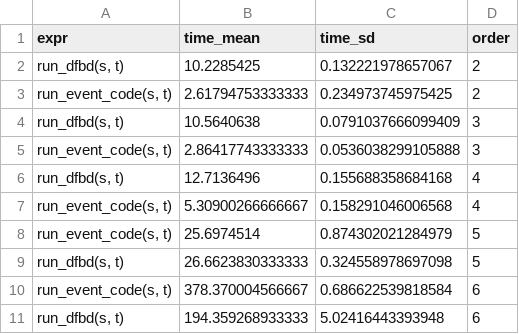
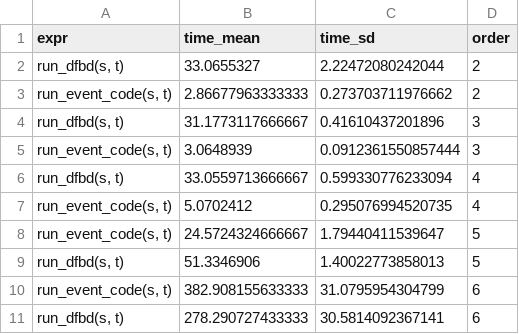
Before and after one commit to TsaiLintung/fastdid, a CSV file: profile_log/est_time.csv, drawn as a sheet.

```diff
--- a/profile_log/est_time.csv
+++ b/profile_log/est_time.csv
@@ -1,11 +1,11 @@
 expr,time_mean,time_sd,order
-"run_dfbd(s, t)",10.2285425,0.132221978657067,2
-"run_event_code(s, t)",2.61794753333333,0.234973745975425,2
-"run_dfbd(s, t)",10.5640638,0.0791037666099409,3
-"run_event_code(s, t)",2.86417743333333,0.0536038299105888,3
-"run_dfbd(s, t)",12.7136496,0.155688358684168,4
-"run_event_code(s, t)",5.30900266666667,0.158291046006568,4
-"run_event_code(s, t)",25.6974514,0.874302021284979,5
-"run_dfbd(s, t)",26.6623830333333,0.324558978697098,5
-"run_event_code(s, t)",378.370004566667,0.686622539818584,6
-"run_dfbd(s, t)",194.359268933333,5.02416443393948,6
+"run_dfbd(s, t)",33.0655327,2.22472080242044,2
+"run_event_code(s, t)",2.86677963333333,0.273703711976662,2
+"run_dfbd(s, t)",31.1773117666667,0.41610437201896,3
+"run_event_code(s, t)",3.0648939,0.0912361550857444,3
+"run_dfbd(s, t)",33.0559713666667,0.599330776233094,4
+"run_event_code(s, t)",5.0702412,0.295076994520735,4
+"run_event_code(s, t)",24.5724324666667,1.79440411539647,5
+"run_dfbd(s, t)",51.3346906,1.40022773858013,5
+"run_event_code(s, t)",382.908155633333,31.0795954304799,6
+"run_dfbd(s, t)",278.290727433333,30.5814092367141,6
```
Also changed, not shown: 19 other files.
